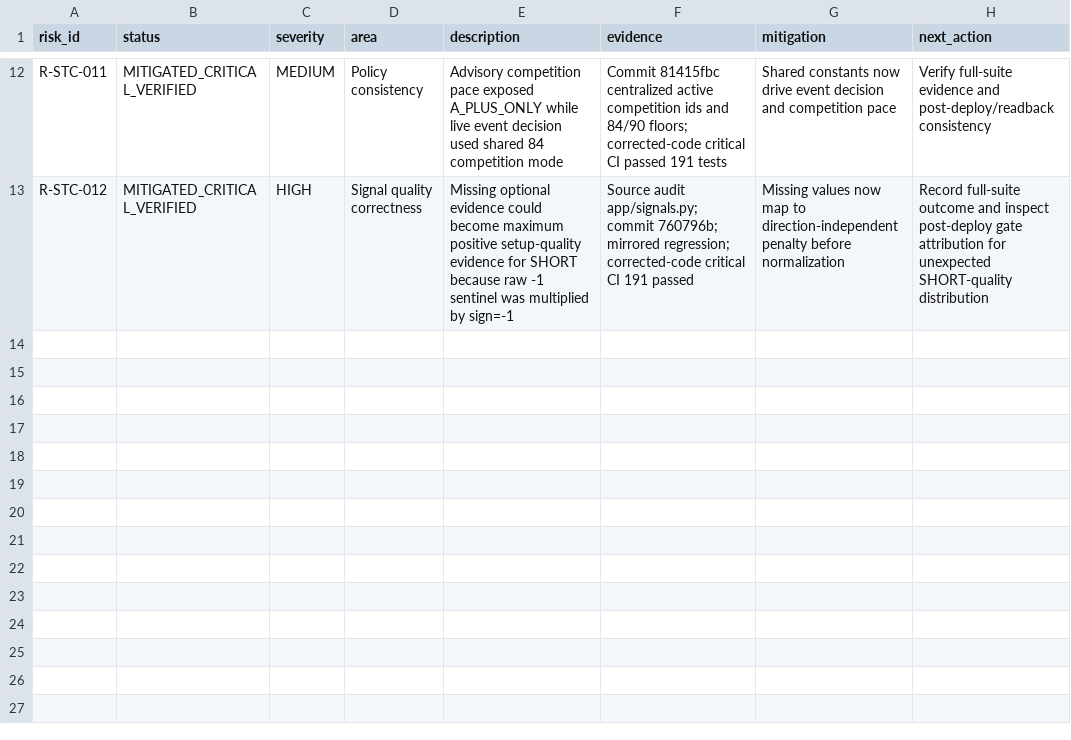
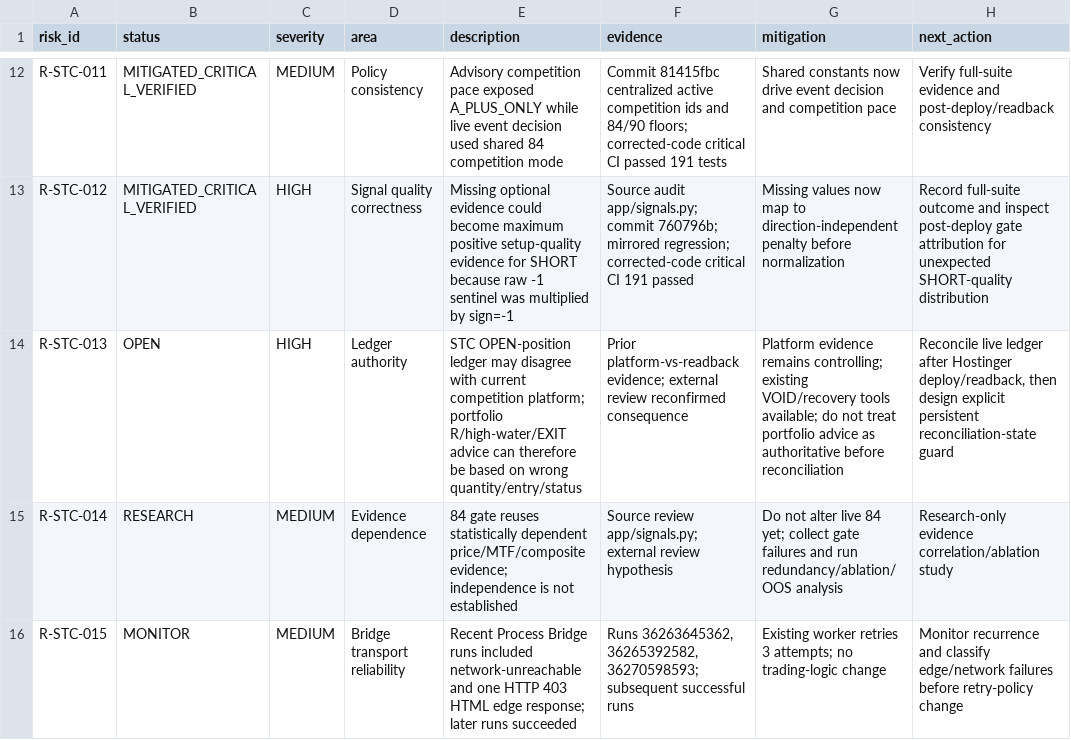
Before and after one commit to engmeldkroury-pixel/stc-competition-engine, a CSV file: RISK_REGISTER.csv, drawn as a sheet; only a part is shown, gaps mark what is left out.

Commit message:
docs: record review risks and mitigations [skip ci]

```diff
--- a/RISK_REGISTER.csv
+++ b/RISK_REGISTER.csv
@@ -13 +13,4 @@ R-STC-011,MITIGATED_CRITICAL_VERIFIED,MEDIUM,Policy consistency,"Advisory compet
 R-STC-012,MITIGATED_CRITICAL_VERIFIED,HIGH,Signal quality correctness,"Missing optional evidence could become maximum positive setup-quality evidence for SHORT because raw -1 sentinel was multiplied by sign=-1","Source audit app/signals.py; commit 760796b; mirrored regression; corrected-code critical CI 191 passed","Missing values now map to direction-independent penalty before normalization","Record full-suite outcome and inspect post-deploy gate attribution for unexpected SHORT-quality distribution"
+R-STC-013,OPEN,HIGH,Ledger authority,"STC OPEN-position ledger may disagree with current competition platform; portfolio R/high-water/EXIT advice can therefore be based on wrong quantity/entry/status","Prior platform-vs-readback evidence; external review reconfirmed consequence","Platform evidence remains controlling; existing VOID/recovery tools available; do not treat portfolio advice as authoritative before reconciliation","Reconcile live ledger after Hostinger deploy/readback, then design explicit persistent reconciliation-state guard"
+R-STC-014,RESEARCH,MEDIUM,Evidence dependence,"84 gate reuses statistically dependent price/MTF/composite evidence; independence is not established","Source review app/signals.py; external review hypothesis","Do not alter live 84 yet; collect gate failures and run redundancy/ablation/OOS analysis","Research-only evidence correlation/ablation study"
+R-STC-015,MONITOR,MEDIUM,Bridge transport reliability,"Recent Process Bridge runs included network-unreachable and one HTTP 403 HTML edge response; later runs succeeded","Runs 36263645362, 36265392582, 36270598593; subsequent successful runs","Existing worker retries 3 attempts; no trading-logic change","Monitor recurrence and classify edge/network failures before retry-policy change"
```
